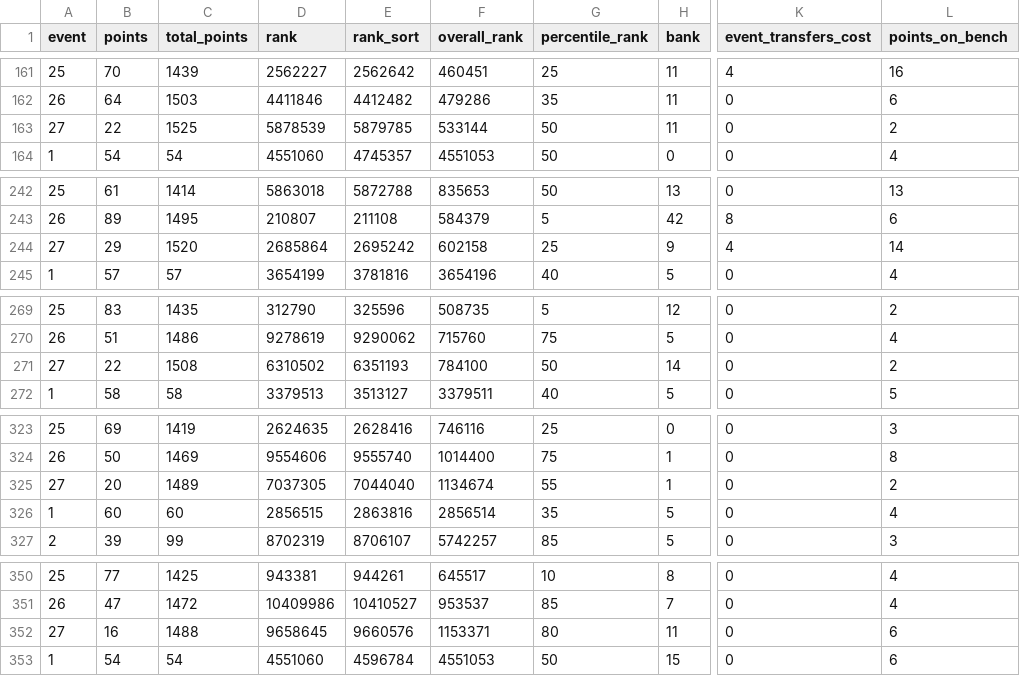
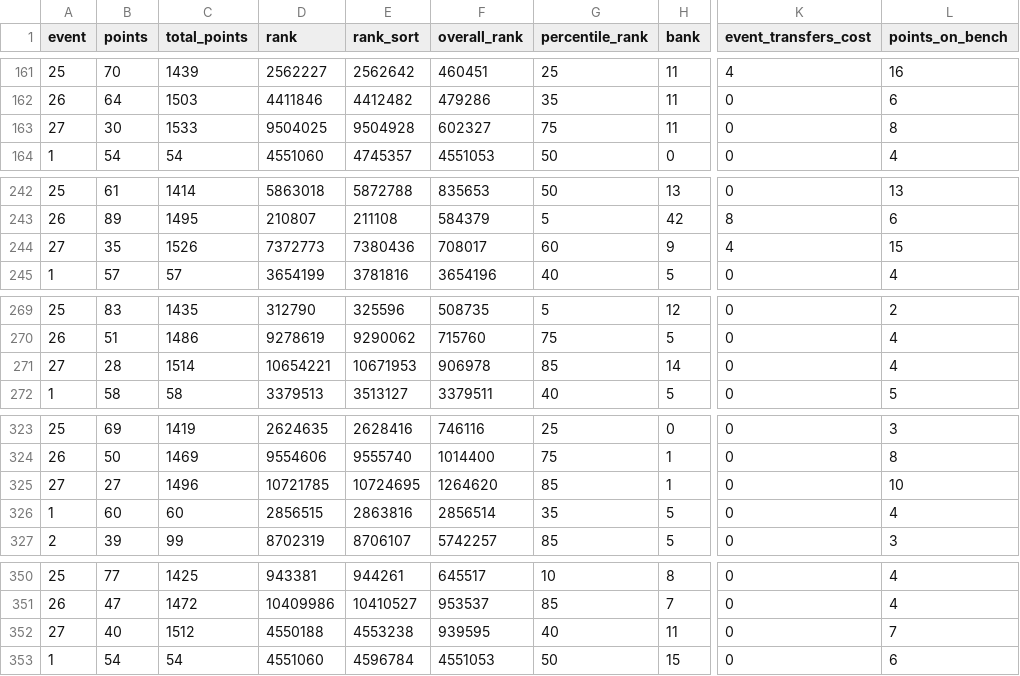
Before and after one commit to fluidraccoon/fpl-jager-crew, a CSV file: data/weekly_scores.csv, drawn as a sheet; only a part is shown, gaps mark what is left out; the diff covers the shown part only; the diff names each change by its address in the sheet, - before the commit and + after, or states it on an @@ line.

```diff
--- a/data/weekly_scores.csv
+++ b/data/weekly_scores.csv
-B163 (points): 22
+B163 (points): 30
-C163 (total_points): 1525
+C163 (total_points): 1533
-D163 (rank): 5878539
+D163 (rank): 9504025
-E163 (rank_sort): 5879785
+E163 (rank_sort): 9504928
-F163 (overall_rank): 533144
+F163 (overall_rank): 602327
-G163 (percentile_rank): 50
+G163 (percentile_rank): 75
-L163 (points_on_bench): 2
+L163 (points_on_bench): 8
-B244 (points): 29
+B244 (points): 35
-C244 (total_points): 1520
+C244 (total_points): 1526
-D244 (rank): 2685864
+D244 (rank): 7372773
-E244 (rank_sort): 2695242
+E244 (rank_sort): 7380436
-F244 (overall_rank): 602158
+F244 (overall_rank): 708017
-G244 (percentile_rank): 25
+G244 (percentile_rank): 60
-L244 (points_on_bench): 14
+L244 (points_on_bench): 15
-B271 (points): 22
+B271 (points): 28
-C271 (total_points): 1508
+C271 (total_points): 1514
-D271 (rank): 6310502
+D271 (rank): 10654221
-E271 (rank_sort): 6351193
+E271 (rank_sort): 10671953
-F271 (overall_rank): 784100
+F271 (overall_rank): 906978
-G271 (percentile_rank): 50
+G271 (percentile_rank): 85
-L271 (points_on_bench): 2
+L271 (points_on_bench): 4
-B325 (points): 20
+B325 (points): 27
-C325 (total_points): 1489
+C325 (total_points): 1496
-D325 (rank): 7037305
+D325 (rank): 10721785
-E325 (rank_sort): 7044040
+E325 (rank_sort): 10724695
-F325 (overall_rank): 1134674
+F325 (overall_rank): 1264620
-G325 (percentile_rank): 55
+G325 (percentile_rank): 85
-L325 (points_on_bench): 2
+L325 (points_on_bench): 10
-B352 (points): 16
+B352 (points): 40
-C352 (total_points): 1488
+C352 (total_points): 1512
-D352 (rank): 9658645
+D352 (rank): 4550188
-E352 (rank_sort): 9660576
+E352 (rank_sort): 4553238
-F352 (overall_rank): 1153371
+F352 (overall_rank): 939595
-G352 (percentile_rank): 80
+G352 (percentile_rank): 40
-L352 (points_on_bench): 6
+L352 (points_on_bench): 7
```
Also changed, not shown: 104 edited cells elsewhere in this file.
